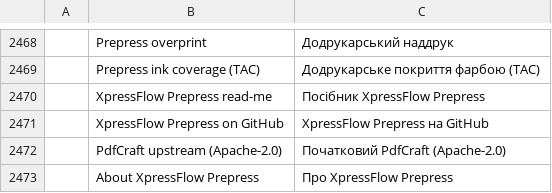
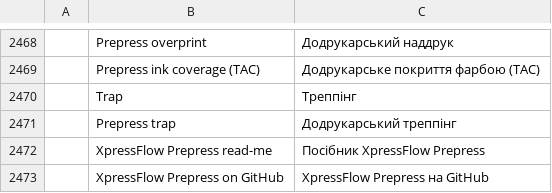
Before and after one commit to artworkdadaprintart-eng/pdfcraft, a TSV file: crates/ui-egui/src/i18n/uk.tsv, drawn as a sheet; only a part is shown, gaps mark what is left out; the shorter side is filled out with more unchanged rows; the diff names each change by its address in the sheet, - before the commit and + after, or states it on an @@ line.

```diff
--- a/crates/ui-egui/src/i18n/uk.tsv
+++ b/crates/ui-egui/src/i18n/uk.tsv
+row 2470:  | Trap | Треппінг
+row 2471:  | Prepress trap | Додрукарський треппінг
```
Also changed, not shown: crates/ui-egui/src/i18n/ar.tsv, crates/ui-egui/src/i18n/ja.tsv, 20 other files.
